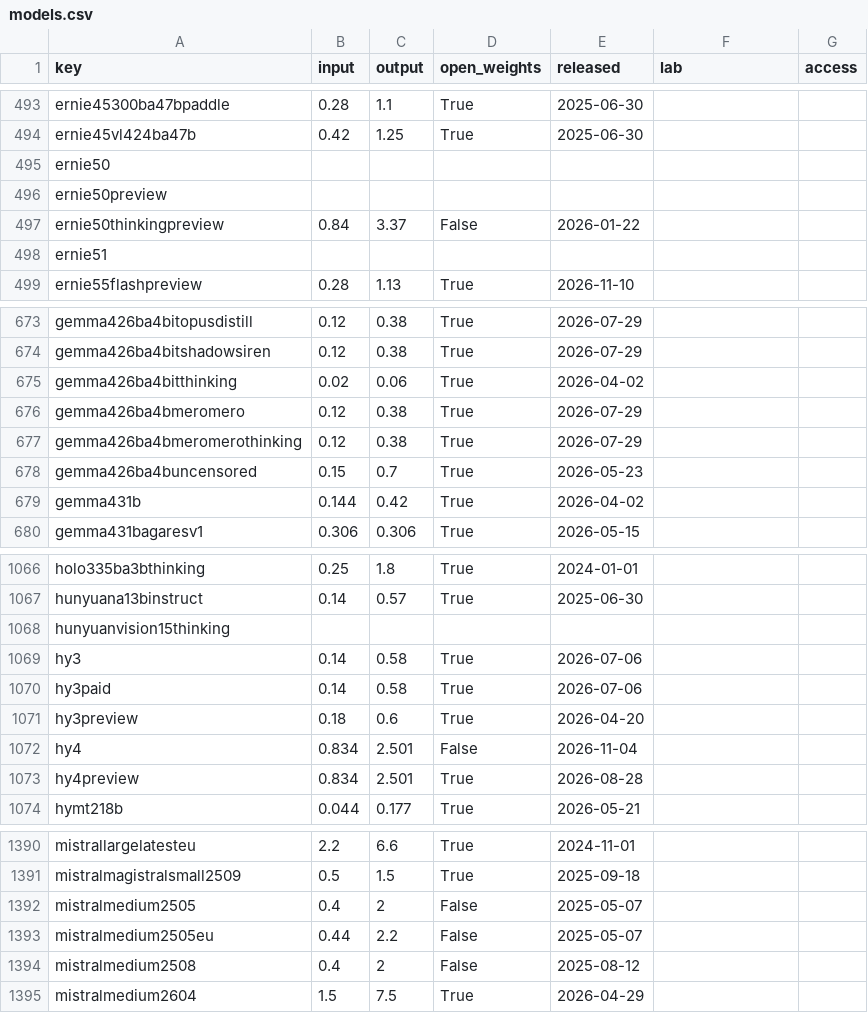
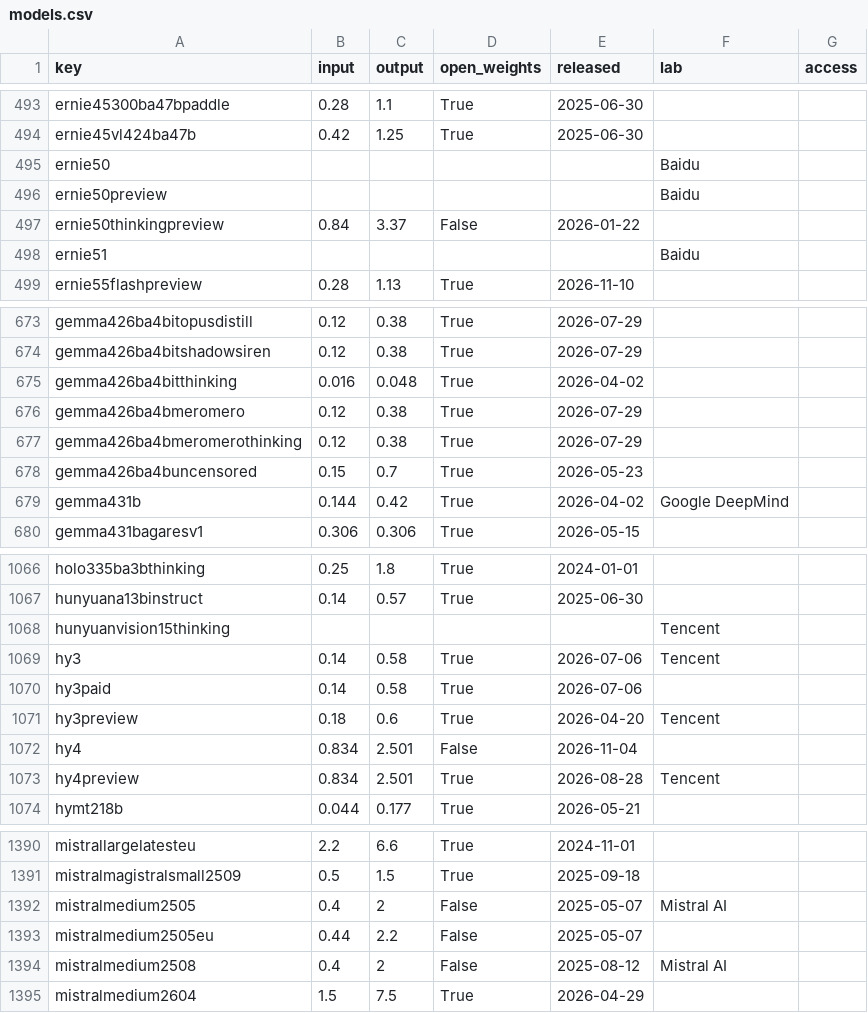
Before and after one commit to Baobababab/ai-benchmark-check, a CSV file: data/models.csv, drawn as a sheet; only a part is shown, gaps mark what is left out; the diff covers the shown part only.

```diff
--- a/data/models.csv
+++ b/data/models.csv
@@ -494,6 +494,6 @@ ernie45300ba47bpaddle,0.28,1.1,True,2025-06-30,,
 ernie45vl424ba47b,0.42,1.25,True,2025-06-30,,
-ernie50,,,,,,
-ernie50preview,,,,,,
+ernie50,,,,,Baidu,
+ernie50preview,,,,,Baidu,
 ernie50thinkingpreview,0.84,3.37,False,2026-01-22,,
-ernie51,,,,,,
+ernie51,,,,,Baidu,
 ernie55flashpreview,0.28,1.13,True,2026-11-10,,
@@ -674,3 +674,3 @@ gemma426ba4bitopusdistill,0.12,0.38,True,2026-07-29,,
 gemma426ba4bitshadowsiren,0.12,0.38,True,2026-07-29,,
-gemma426ba4bitthinking,0.02,0.06,True,2026-04-02,,
+gemma426ba4bitthinking,0.016,0.048,True,2026-04-02,,
 gemma426ba4bmeromero,0.12,0.38,True,2026-07-29,,
@@ -678,3 +678,3 @@ gemma426ba4bmeromerothinking,0.12,0.38,True,2026-07-29,,
 gemma426ba4buncensored,0.15,0.7,True,2026-05-23,,
-gemma431b,0.144,0.42,True,2026-04-02,,
+gemma431b,0.144,0.42,True,2026-04-02,Google DeepMind,
 gemma431bagaresv1,0.306,0.306,True,2026-05-15,,
@@ -1067,8 +1067,8 @@ holo335ba3bthinking,0.25,1.8,True,2024-01-01,,
 hunyuana13binstruct,0.14,0.57,True,2025-06-30,,
-hunyuanvision15thinking,,,,,,
-hy3,0.14,0.58,True,2026-07-06,,
+hunyuanvision15thinking,,,,,Tencent,
+hy3,0.14,0.58,True,2026-07-06,Tencent,
 hy3paid,0.14,0.58,True,2026-07-06,,
-hy3preview,0.18,0.6,True,2026-04-20,,
+hy3preview,0.18,0.6,True,2026-04-20,Tencent,
 hy4,0.834,2.501,False,2026-11-04,,
-hy4preview,0.834,2.501,True,2026-08-28,,
+hy4preview,0.834,2.501,True,2026-08-28,Tencent,
 hymt218b,0.044,0.177,True,2026-05-21,,
@@ -1391,5 +1391,5 @@ mistrallargelatesteu,2.2,6.6,True,2024-11-01,,
 mistralmagistralsmall2509,0.5,1.5,True,2025-09-18,,
-mistralmedium2505,0.4,2,False,2025-05-07,,
+mistralmedium2505,0.4,2,False,2025-05-07,Mistral AI,
 mistralmedium2505eu,0.44,2.2,False,2025-05-07,,
-mistralmedium2508,0.4,2,False,2025-08-12,,
+mistralmedium2508,0.4,2,False,2025-08-12,Mistral AI,
 mistralmedium2604,1.5,7.5,True,2026-04-29,,
```
Also changed, not shown: 51 edited cells elsewhere in this file, data/scores.csv, 6 other files.
